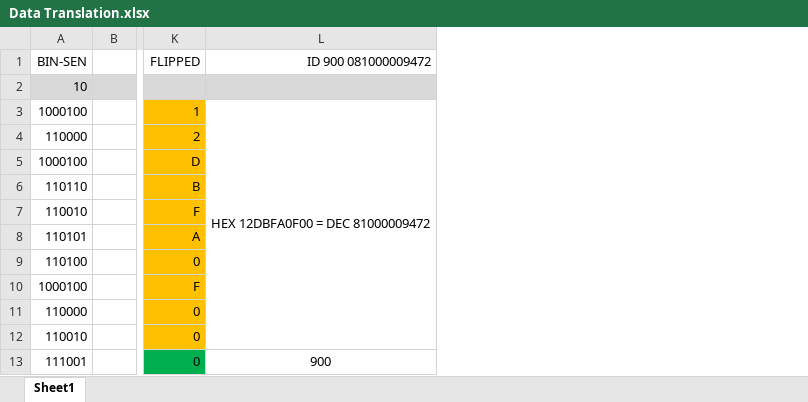
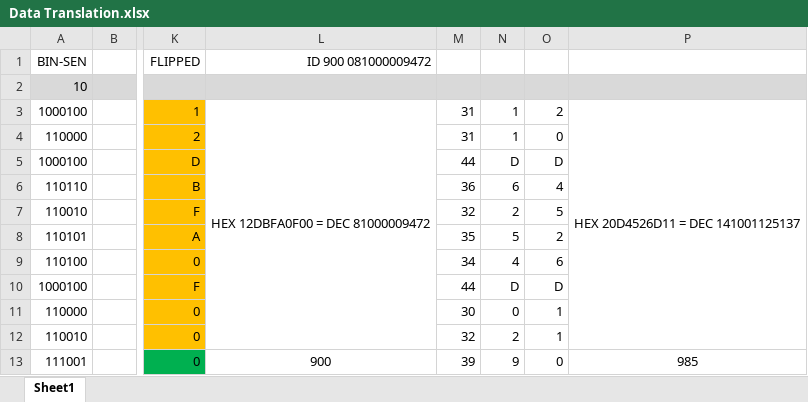
Before and after one commit to chairithinug/Dairy-IOT-Project-WISEST, an Excel workbook: Data Translation.xlsx, sheet Sheet1, drawn as a sheet; only a part is shown, gaps mark what is left out; values as stored, in another font and other column widths than the file's, no borders; the diff names each change by its address in the sheet, - before the commit and + after, or states it on an @@ line.

```diff
--- a/Data Translation.xlsx (sheet Sheet1)
+++ b/Data Translation.xlsx (sheet Sheet1)
+column M, rows 3-13: 31 | 31 | 44 | 36 | 32 | 35 | 34 | 44 | 30 | 32 | 39
+column N, rows 3-13: 1 | 1 | D | 6 | 2 | 5 | 4 | D | 0 | 2 | 9
+column O, rows 3-13: 2 | 0 | D | 4 | 5 | 2 | 6 | D | 1 | 1 | 0
+column P, rows 3-13: HEX 20D4526D11 = DEC 141001125137 |  |  |  |  |  |  |  |  |  | 985
```
Also changed, not shown: 7 other files.
